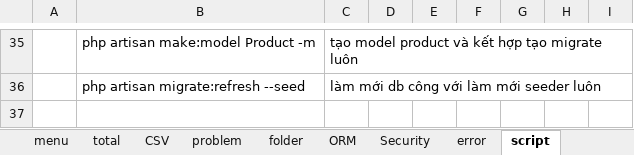
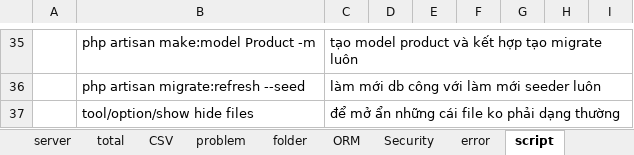
Before and after one commit to PhanDongg/MENU, an Excel workbook: laravel-menu.xlsx, sheet script, drawn as a sheet; only a part is shown, gaps mark what is left out; values as stored, in another font and other column widths than the file's, no borders; the diff names each change by its address in the sheet, - before the commit and + after, or states it on an @@ line.

```diff
--- a/laravel-menu.xlsx (sheet script)
+++ b/laravel-menu.xlsx (sheet script)
+sheet tab: server
+row 37:  | tool/option/show hide files | để mở ẩn những cái file ko phải dạng thường
```
Also changed, not shown: sheet menu, reactjs.xlsx, 1 other file.
